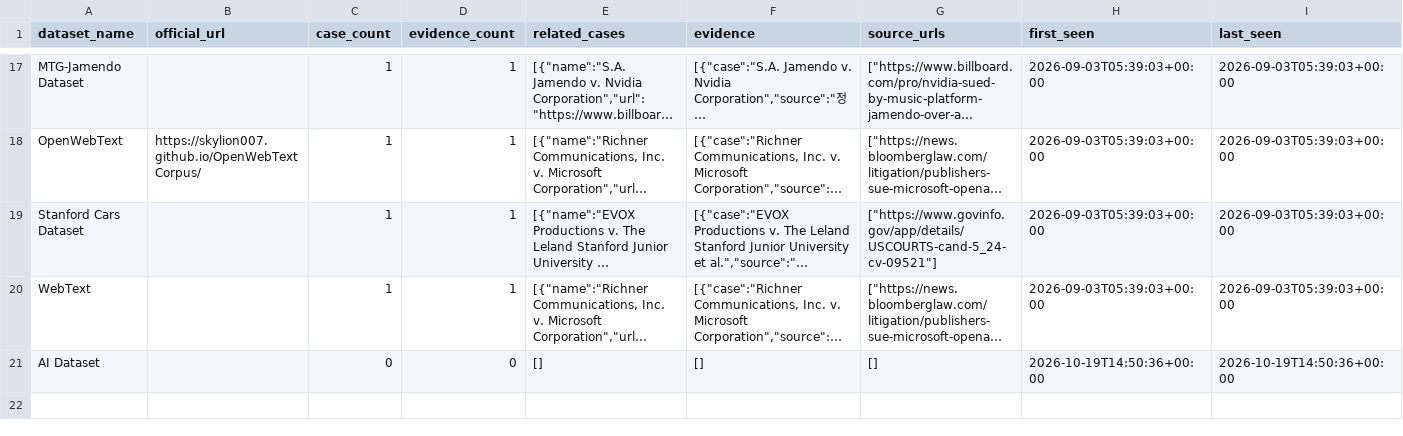
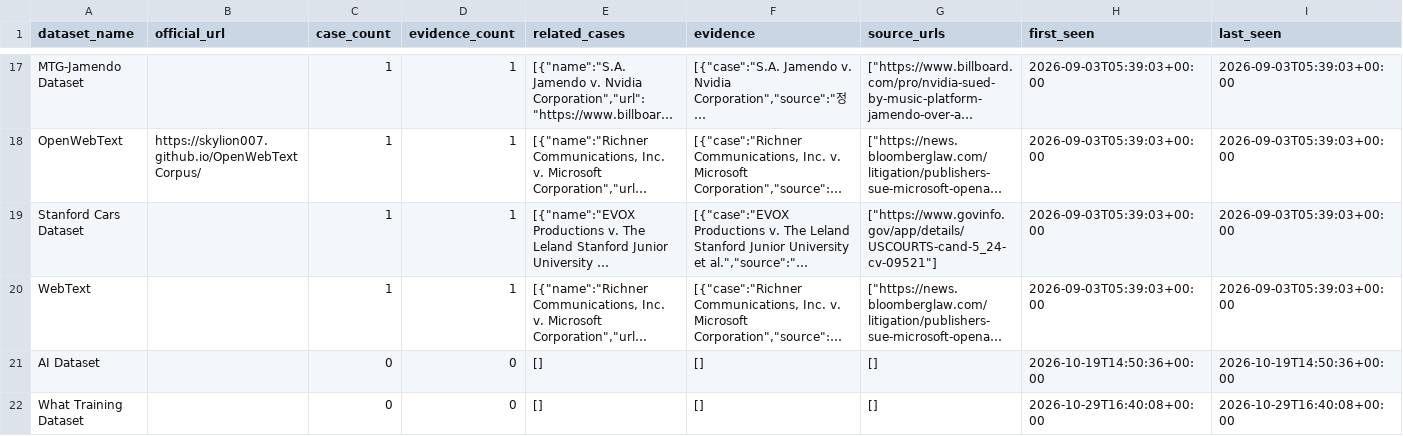
Before and after one commit to aigovsensing/ai-suit-sensing, a CSV file: tracker/data/risky-open-datasets.csv, drawn as a sheet; only a part is shown, gaps mark what is left out; long unchanged cells end in …; the diff names each change by its address in the sheet, - before the commit and + after, or states it on an @@ line.

```diff
--- a/tracker/data/risky-open-datasets.csv
+++ b/tracker/data/risky-open-datasets.csv
+row 22: What Training Dataset |  | 0 | 0 | [] | [] | [] | 2026-10-29T16:40:08+00:00 | 2026-10-29T16:40:08+00:00
```
